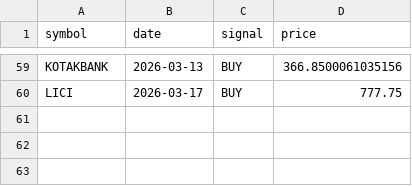
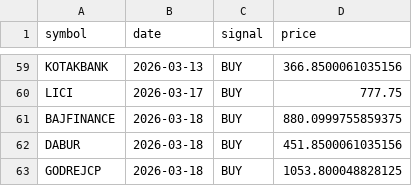
Before and after one commit to VarenyamParashar/sma-strategy-bot, a CSV file: signals_log.csv, drawn as a sheet; only a part is shown, gaps mark what is left out.

```diff
--- a/signals_log.csv
+++ b/signals_log.csv
@@ -60 +60,4 @@ KOTAKBANK,2026-03-13,BUY,366.8500061035156
 LICI,2026-03-17,BUY,777.75
+BAJFINANCE,2026-03-18,BUY,880.0999755859375
+DABUR,2026-03-18,BUY,451.8500061035156
+GODREJCP,2026-03-18,BUY,1053.800048828125
```
